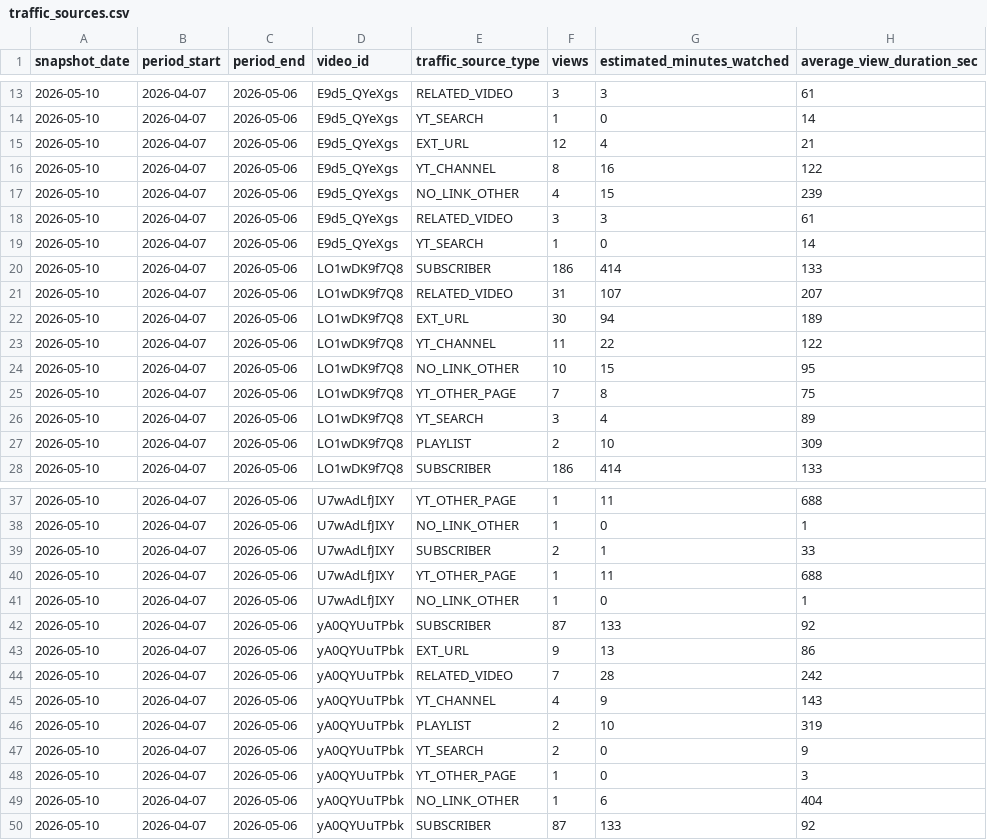
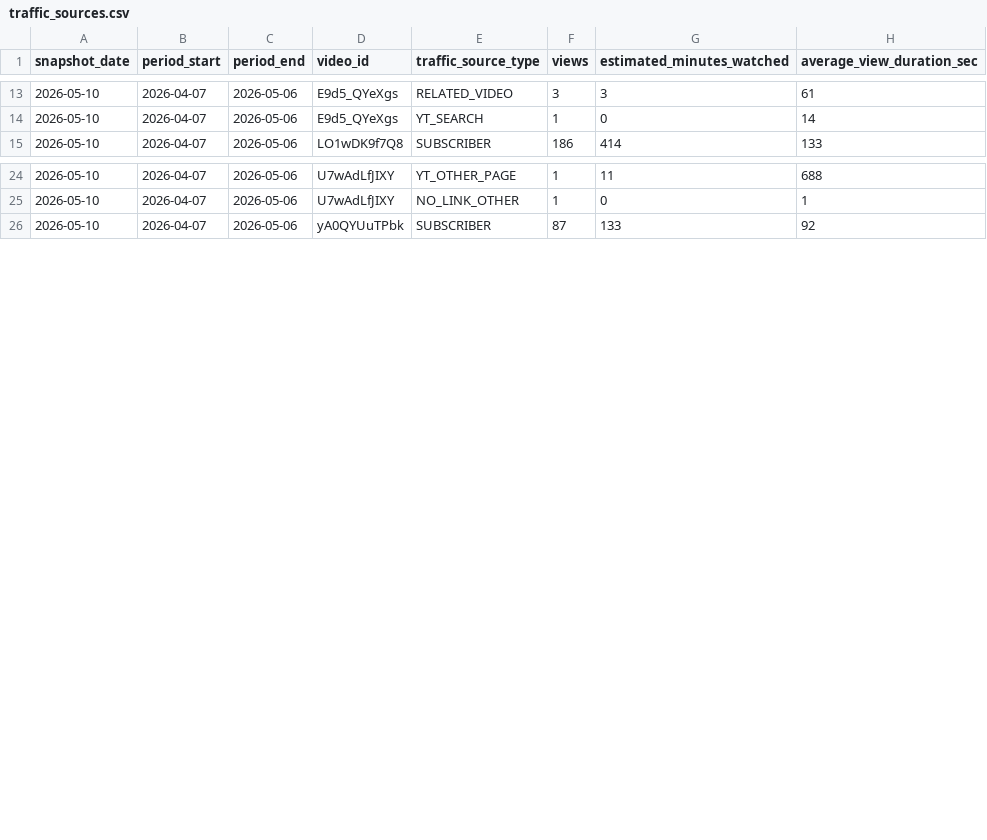
Before and after one commit to take-cmd-web/youtube-analytics-tracker, a CSV file: data/traffic_sources.csv, drawn as a sheet; only a part is shown, gaps mark what is left out.

```diff
--- a/data/traffic_sources.csv
+++ b/data/traffic_sources.csv
@@ -14,15 +14,2 @@ snapshot_date,period_start,period_end,video_id,traffic_source_type,views,estimat
 2026-05-10,2026-04-07,2026-05-06,E9d5_QYeXgs,YT_SEARCH,1,0,14
-2026-05-10,2026-04-07,2026-05-06,E9d5_QYeXgs,EXT_URL,12,4,21
-2026-05-10,2026-04-07,2026-05-06,E9d5_QYeXgs,YT_CHANNEL,8,16,122
-2026-05-10,2026-04-07,2026-05-06,E9d5_QYeXgs,NO_LINK_OTHER,4,15,239
-2026-05-10,2026-04-07,2026-05-06,E9d5_QYeXgs,RELATED_VIDEO,3,3,61
-2026-05-10,2026-04-07,2026-05-06,E9d5_QYeXgs,YT_SEARCH,1,0,14
-2026-05-10,2026-04-07,2026-05-06,LO1wDK9f7Q8,SUBSCRIBER,186,414,133
-2026-05-10,2026-04-07,2026-05-06,LO1wDK9f7Q8,RELATED_VIDEO,31,107,207
-2026-05-10,2026-04-07,2026-05-06,LO1wDK9f7Q8,EXT_URL,30,94,189
-2026-05-10,2026-04-07,2026-05-06,LO1wDK9f7Q8,YT_CHANNEL,11,22,122
-2026-05-10,2026-04-07,2026-05-06,LO1wDK9f7Q8,NO_LINK_OTHER,10,15,95
-2026-05-10,2026-04-07,2026-05-06,LO1wDK9f7Q8,YT_OTHER_PAGE,7,8,75
-2026-05-10,2026-04-07,2026-05-06,LO1wDK9f7Q8,YT_SEARCH,3,4,89
-2026-05-10,2026-04-07,2026-05-06,LO1wDK9f7Q8,PLAYLIST,2,10,309
 2026-05-10,2026-04-07,2026-05-06,LO1wDK9f7Q8,SUBSCRIBER,186,414,133
@@ -38,13 +25,2 @@ snapshot_date,period_start,period_end,video_id,traffic_source_type,views,estimat
 2026-05-10,2026-04-07,2026-05-06,U7wAdLfJIXY,NO_LINK_OTHER,1,0,1
-2026-05-10,2026-04-07,2026-05-06,U7wAdLfJIXY,SUBSCRIBER,2,1,33
-2026-05-10,2026-04-07,2026-05-06,U7wAdLfJIXY,YT_OTHER_PAGE,1,11,688
-2026-05-10,2026-04-07,2026-05-06,U7wAdLfJIXY,NO_LINK_OTHER,1,0,1
-2026-05-10,2026-04-07,2026-05-06,yA0QYUuTPbk,SUBSCRIBER,87,133,92
-2026-05-10,2026-04-07,2026-05-06,yA0QYUuTPbk,EXT_URL,9,13,86
-2026-05-10,2026-04-07,2026-05-06,yA0QYUuTPbk,RELATED_VIDEO,7,28,242
-2026-05-10,2026-04-07,2026-05-06,yA0QYUuTPbk,YT_CHANNEL,4,9,143
-2026-05-10,2026-04-07,2026-05-06,yA0QYUuTPbk,PLAYLIST,2,10,319
-2026-05-10,2026-04-07,2026-05-06,yA0QYUuTPbk,YT_SEARCH,2,0,9
-2026-05-10,2026-04-07,2026-05-06,yA0QYUuTPbk,YT_OTHER_PAGE,1,0,3
-2026-05-10,2026-04-07,2026-05-06,yA0QYUuTPbk,NO_LINK_OTHER,1,6,404
 2026-05-10,2026-04-07,2026-05-06,yA0QYUuTPbk,SUBSCRIBER,87,133,92
```
Also changed, not shown: data/analytics_daily.csv, data/videos_daily.csv, 2 other files.
